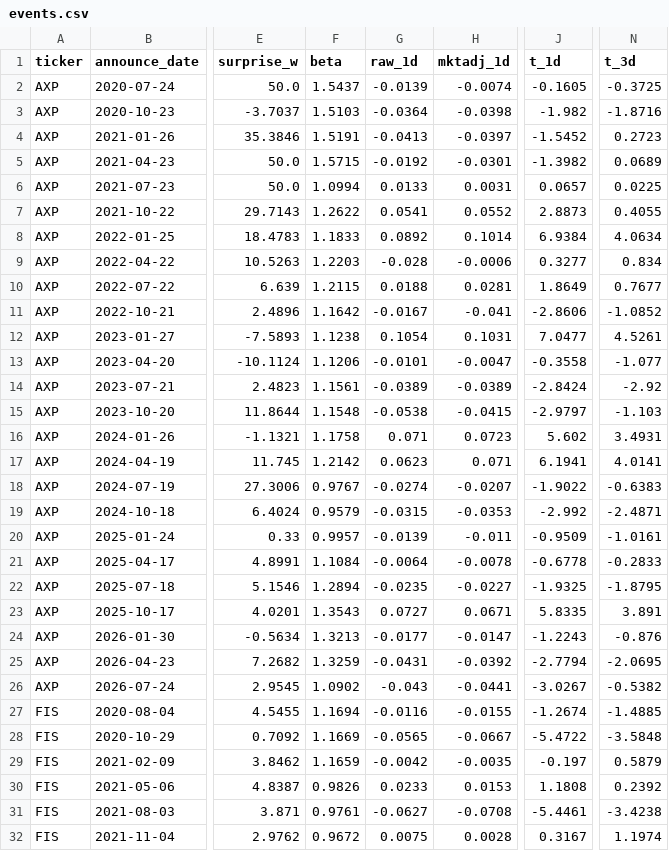
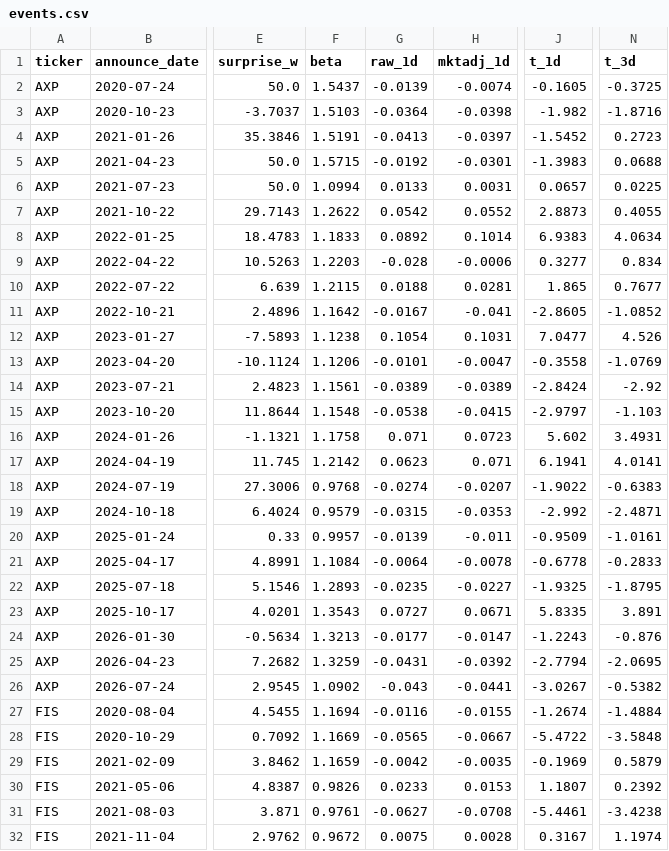
Before and after one commit to yasinlatif22-cpu/payments-earnings-event-study, a CSV file: outputs/events.csv (was events.csv), drawn as a sheet; only a part is shown, gaps mark what is left out; the diff covers the shown part only; the diff names each change by its address in the sheet, - before the commit and + after, or states it on an @@ line.

Commit message:
Refactor into config-driven modules; add tests, cached data, rolling beta

```diff
--- a/events.csv
+++ b/outputs/events.csv
-J5 (t_1d): -1.3982
+J5 (t_1d): -1.3983
-N5 (t_3d): 0.0689
+N5 (t_3d): 0.0688
-G7 (raw_1d): 0.0541
+G7 (raw_1d): 0.0542
-J8 (t_1d): 6.9384
+J8 (t_1d): 6.9383
-J10 (t_1d): 1.8649
+J10 (t_1d): 1.865
-J11 (t_1d): -2.8606
+J11 (t_1d): -2.8605
-N12 (t_3d): 4.5261
+N12 (t_3d): 4.526
-N13 (t_3d): -1.077
+N13 (t_3d): -1.0769
-F18 (beta): 0.9767
+F18 (beta): 0.9768
-F22 (beta): 1.2894
+F22 (beta): 1.2893
-N27 (t_3d): -1.4885
+N27 (t_3d): -1.4884
-J29 (t_1d): -0.197
+J29 (t_1d): -0.1969
-J30 (t_1d): 1.1808
+J30 (t_1d): 1.1807
```
Also changed, not shown: 31 edited cells elsewhere in this file, 15 other files.
